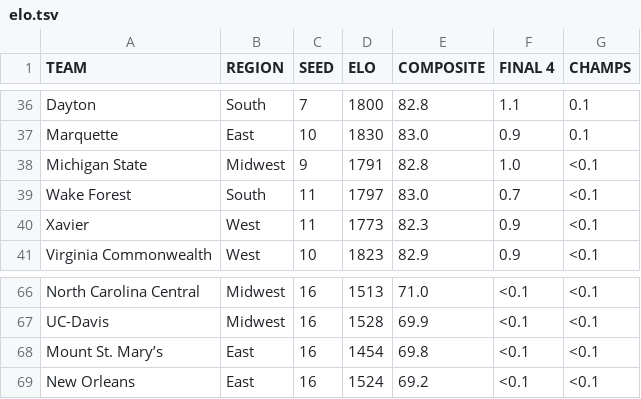
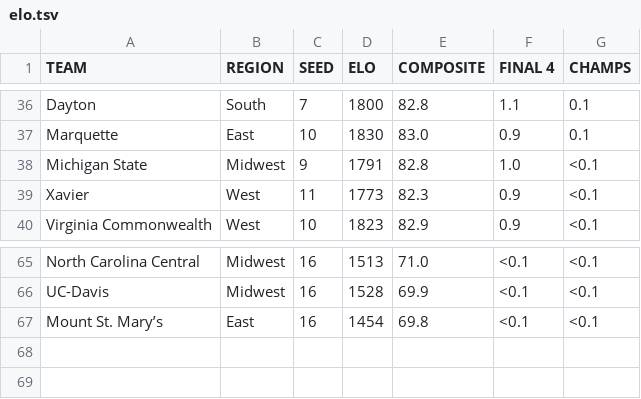
Before and after one commit to kylebarlow/marchmadness, a TSV file: elo.tsv, drawn as a sheet; only a part is shown, gaps mark what is left out.

Commit message:
Remove teams that lost yesterday

```diff
--- a/elo.tsv
+++ b/elo.tsv
@@ -38,3 +38,2 @@ Marquette	East	10	1830	83.0	0.9	0.1
 Michigan State	Midwest	9	1791	82.8	1.0	<0.1
-Wake Forest	South	11	1797	83.0	0.7	<0.1
 Xavier	West	11	1773	82.3	0.9	<0.1
@@ -68,2 +67 @@ UC-Davis	Midwest	16	1528	69.9	<0.1	<0.1
 Mount St. Mary’s	East	16	1454	69.8	<0.1	<0.1
-New Orleans	East	16	1524	69.2	<0.1	<0.1
```
